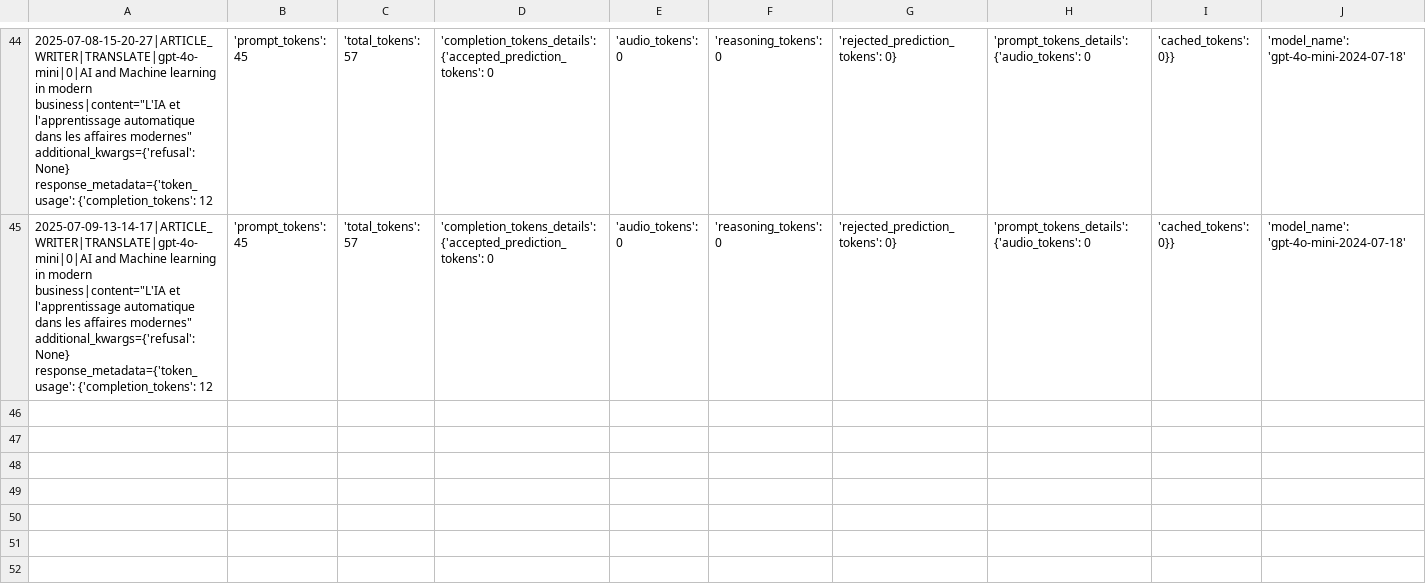
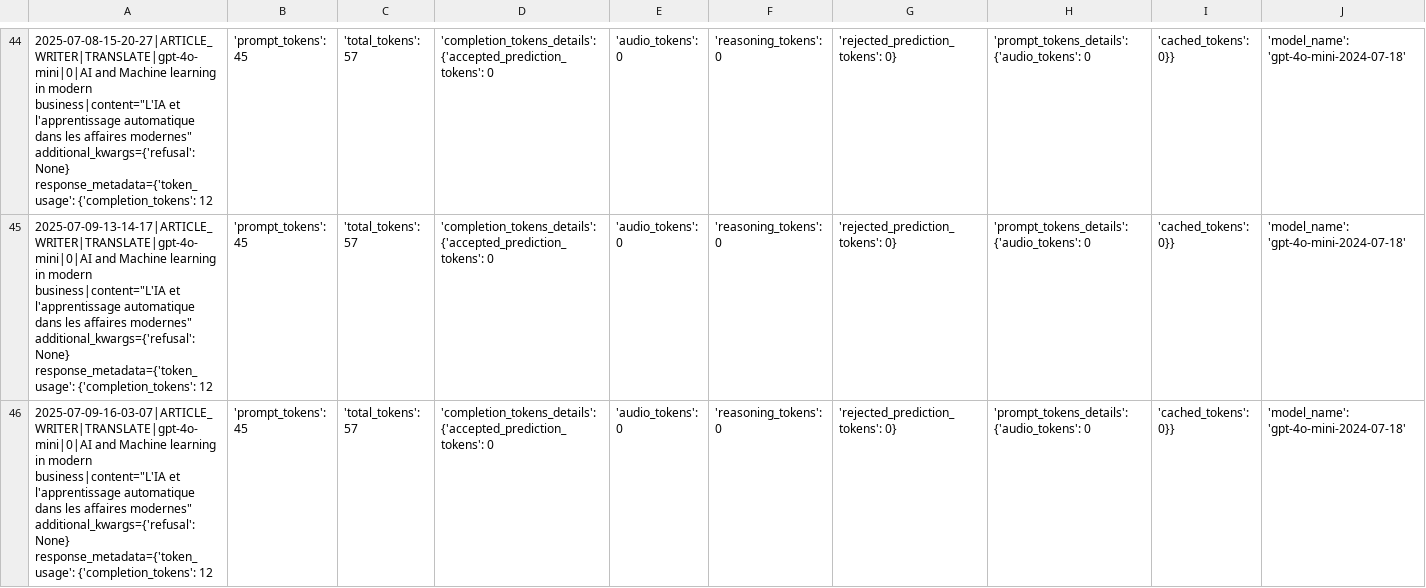
Before and after one commit to Python-Test-Engineer/llm-evaluation-framework, a CSV file: src/case_study1/langgraph/02_article_writer_translate.csv, drawn as a sheet; only a part is shown, gaps mark what is left out; rows hold the shown columns only; the diff names each change by its address in the sheet, - before the commit and + after, or states it on an @@ line.

```diff
--- a/src/case_study1/langgraph/02_article_writer_translate.csv
+++ b/src/case_study1/langgraph/02_article_writer_translate.csv
+row 46: 2025-07-09-16-03-07|ARTICLE_WRITER|TRANSLATE|gpt-4o-mini|0|AI and Machine learning in modern business|content="L'IA et l'apprentissage automatique dans les affaires modernes" additional_kwargs={'refusal': None} response_metadata={'token_usage': {'completion_tokens': 12 | 'prompt_tokens': 45 | 'total_tokens': 57 | 'completion_tokens_details': {'accepted_prediction_tokens': 0 | 'audio_tokens': 0 | 'reasoning_tokens': 0 | 'rejected_prediction_tokens': 0} | 'prompt_tokens_details': {'audio_tokens': 0 | 'cached_tokens': 0}} | 'model_name': 'gpt-4o-mini-2024-07-18'
```
Also changed, not shown: src/case_study1/langgraph/01_article_writer_should_write.csv, src/case_study1/langgraph/03_article_writer_expand.csv, 6 other files.
